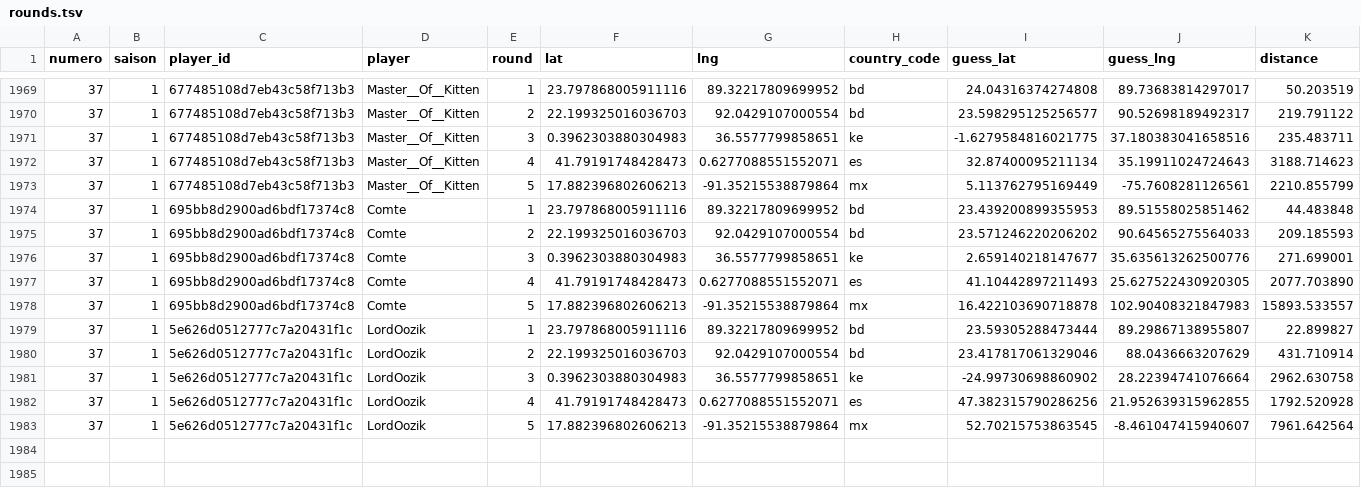
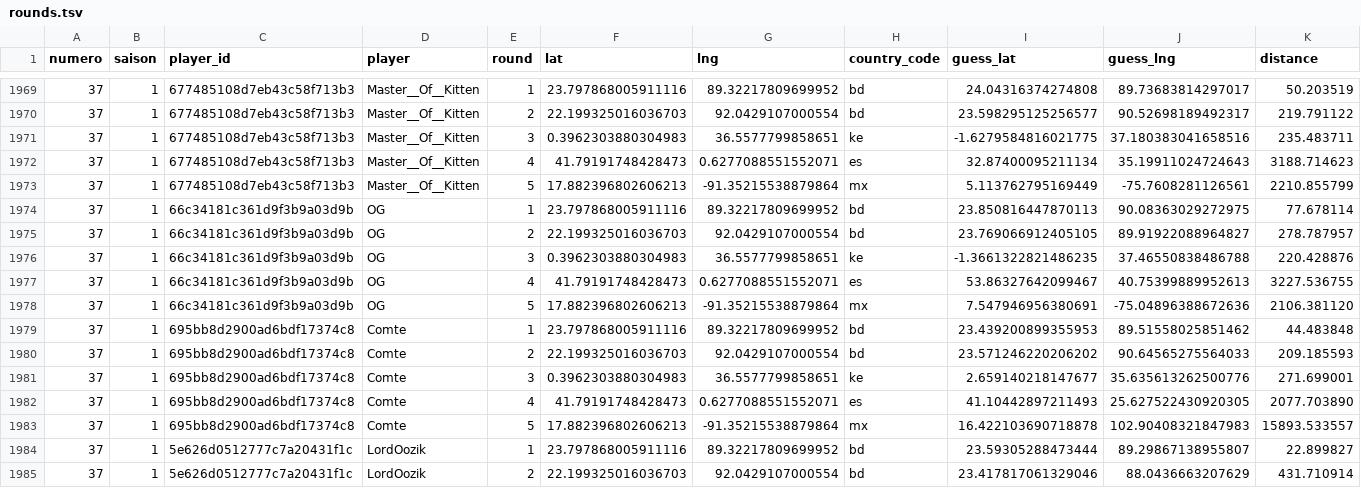
Before and after one commit to ComteUnderscoreL/geostats, a TSV file: data/rounds.tsv, drawn as a sheet; only a part is shown, gaps mark what is left out; the shorter side is filled out with more unchanged rows.

```diff
--- a/data/rounds.tsv
+++ b/data/rounds.tsv
@@ -1973,2 +1973,7 @@ numero	saison	player_id	player	round	lat	lng	country_code	guess_lat	guess_lng	di
 37	1	677485108d7eb43c58f713b3	Master__Of__Kitten	5	17.882396802606213	-91.35215538879864	mx	5.113762795169449	-75.7608281126561	2210.855799
+37	1	66c34181c361d9f3b9a03d9b	OG	1	23.797868005911116	89.32217809699952	bd	23.850816447870113	90.08363029272975	77.678114
+37	1	66c34181c361d9f3b9a03d9b	OG	2	22.199325016036703	92.0429107000554	bd	23.769066912405105	89.91922088964827	278.787957
+37	1	66c34181c361d9f3b9a03d9b	OG	3	0.3962303880304983	36.5577799858651	ke	-1.3661322821486235	37.46550838486788	220.428876
+37	1	66c34181c361d9f3b9a03d9b	OG	4	41.79191748428473	0.6277088551552071	es	53.86327642099467	40.75399889952613	3227.536755
+37	1	66c34181c361d9f3b9a03d9b	OG	5	17.882396802606213	-91.35215538879864	mx	7.547946956380691	-75.04896388672636	2106.381120
 37	1	695bb8d2900ad6bdf17374c8	Comte	1	23.797868005911116	89.32217809699952	bd	23.439200899355953	89.51558025851462	44.483848
```
Also changed, not shown: data/totals.tsv.
